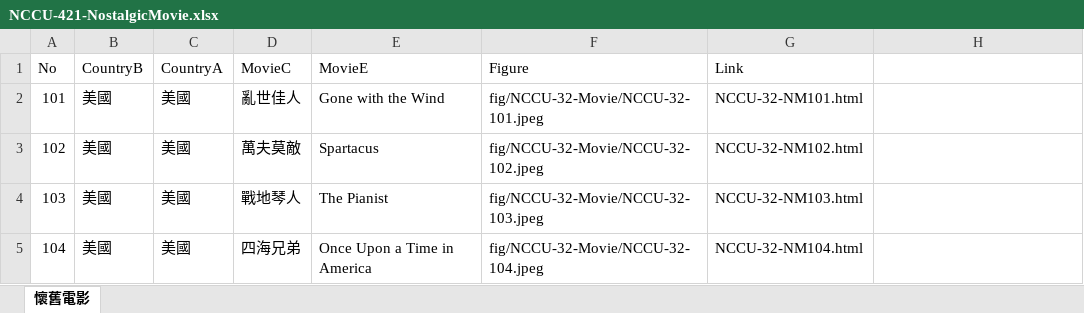
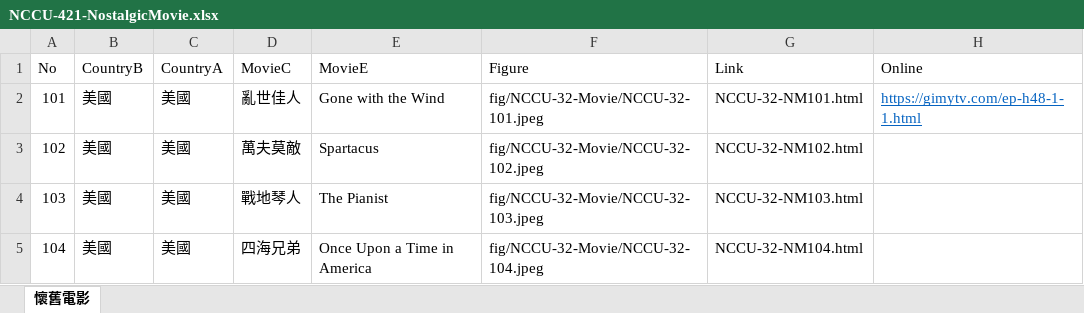
Before and after one commit to TCWang/NCCUBkAlumni, an Excel workbook: db/NCCU-421-NostalgicMovie.xlsx, sheet 懷舊電影, drawn as a sheet; only a part is shown; values as stored, in another font and other column widths than the file's, no borders; the diff names each change by its address in the sheet, - before the commit and + after, or states it on an @@ line.

```diff
--- a/db/NCCU-421-NostalgicMovie.xlsx (sheet 懷舊電影)
+++ b/db/NCCU-421-NostalgicMovie.xlsx (sheet 懷舊電影)
-H1: (empty)
+H1: Online
-H2 (Online): (empty)
+H2 (Online): https://gimytv.com/ep-h48-1-1.html
```
Also changed, not shown: 1 other file.
